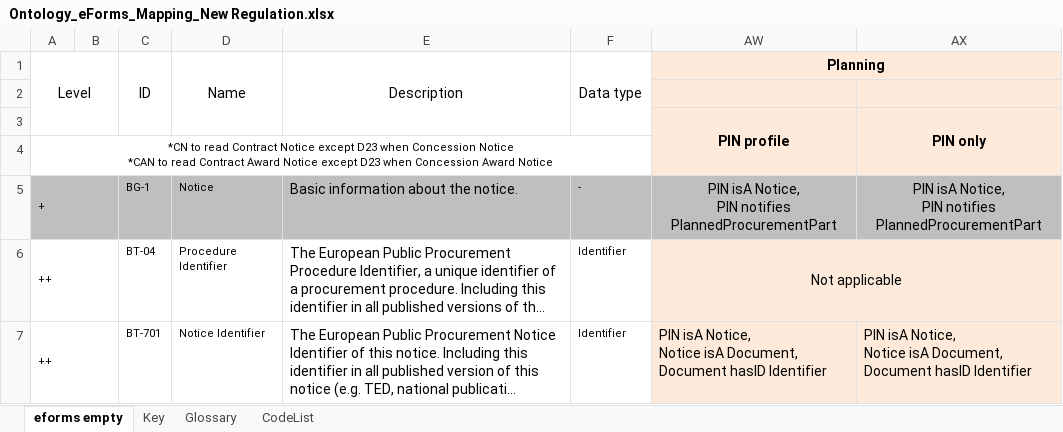
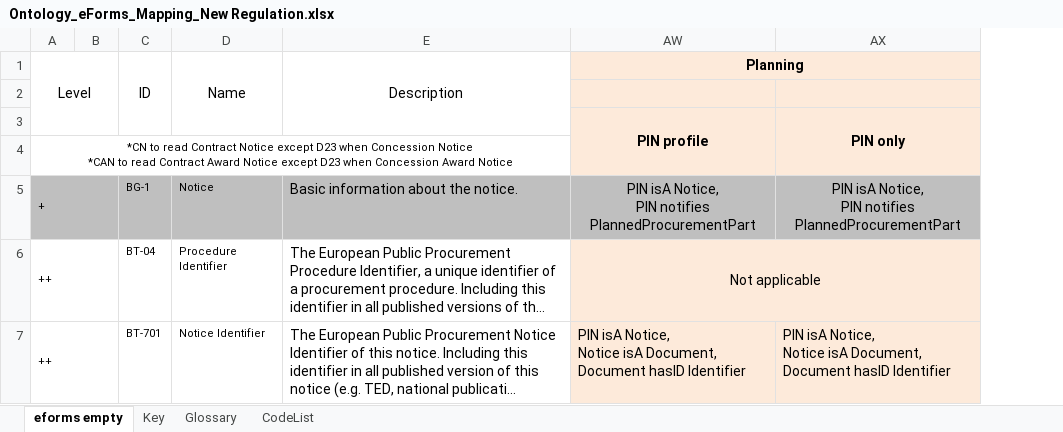
Before and after one commit to OP-TED/ePO, an Excel workbook: v2.0.1/03-Analysis and design/Mappings/Ontology_eForms_Mapping_New Regulation.xlsx, sheet eforms empty, drawn as a sheet; only a part is shown; long unchanged cells end in …; values as stored, in another font and other column widths than the file's, no borders; the diff covers the shown part only; the diff names each change by its address in the sheet, - before the commit and + after, or states it on an @@ line.

Commit message:
Update Ontology_eForms_Mapping_New Regulation.xlsx

```diff
--- a/v2.0.1/03-Analysis and design/Mappings/Ontology_eForms_Mapping_New Regulation.xlsx (sheet eforms empty)
+++ b/v2.0.1/03-Analysis and design/Mappings/Ontology_eForms_Mapping_New Regulation.xlsx (sheet eforms empty)
@@ column F (Data type) hidden, rows 5-7: - | Identifier | Identifier @@
```
Also changed, not shown: 38 edited cells elsewhere in this sheet, hidden cells.
